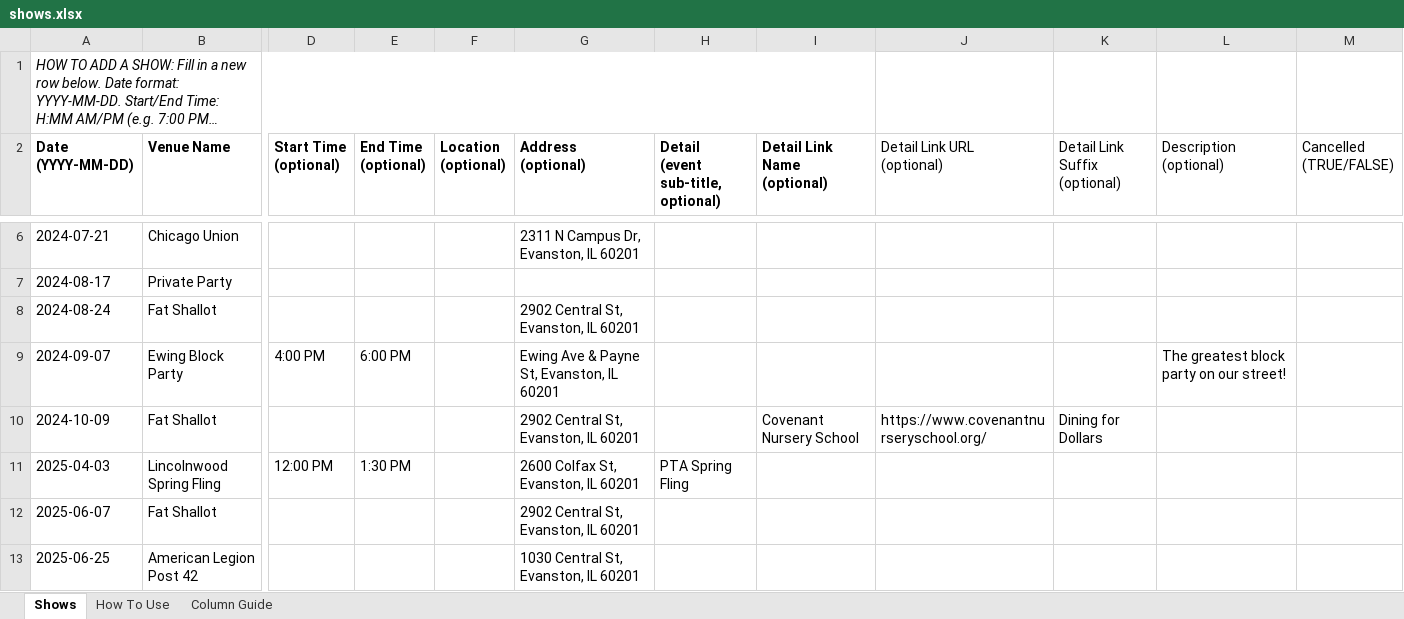
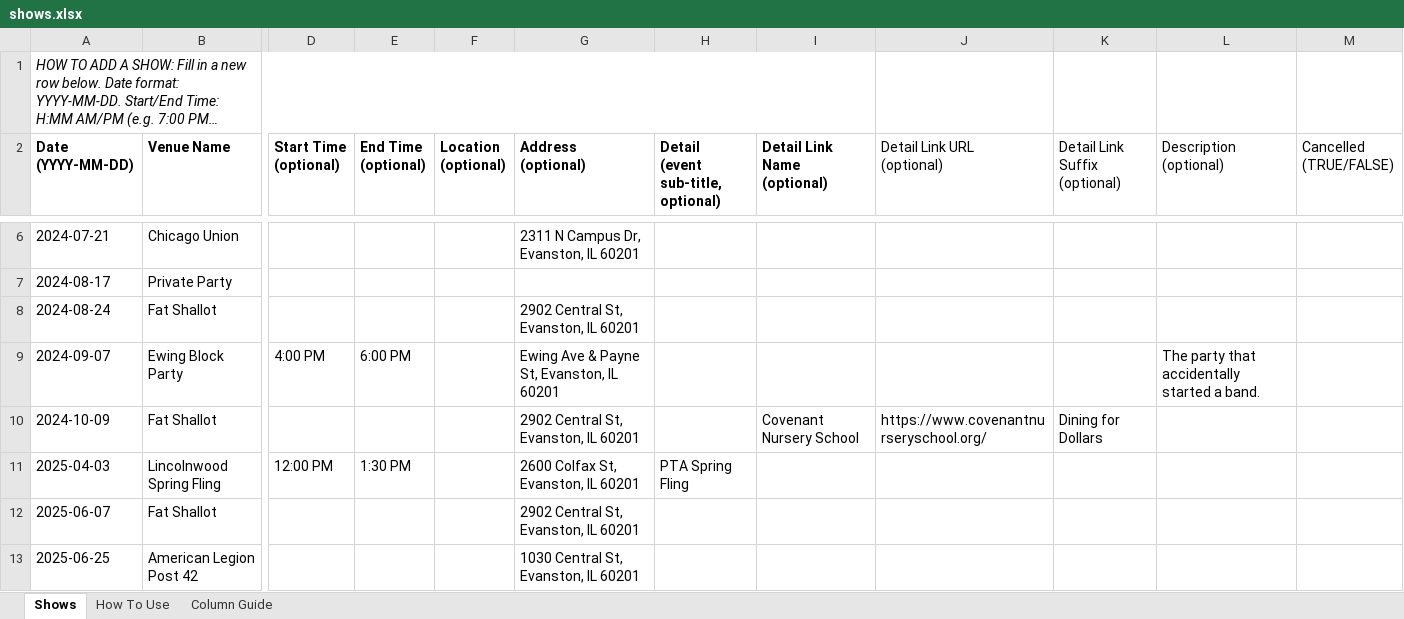
Before and after one commit to kingsofewing/rock, an Excel workbook: docs/shows/shows.xlsx, sheet Shows, drawn as a sheet; only a part is shown, gaps mark what is left out; long unchanged cells end in …; values as stored, in another font and other column widths than the file's, no borders; the diff covers the shown part only; the diff names each change by its address in the sheet, - before the commit and + after, or states it on an @@ line.

```diff
--- a/docs/shows/shows.xlsx (sheet Shows)
+++ b/docs/shows/shows.xlsx (sheet Shows)
-L9 (Description (optional)): The greatest block party on our street!
+L9 (Description (optional)): The party that accidentally started a band.
```
Also changed, not shown: 4 edited cells elsewhere in this sheet, docs/resources/mailing_list.xlsx, 2 other files.
